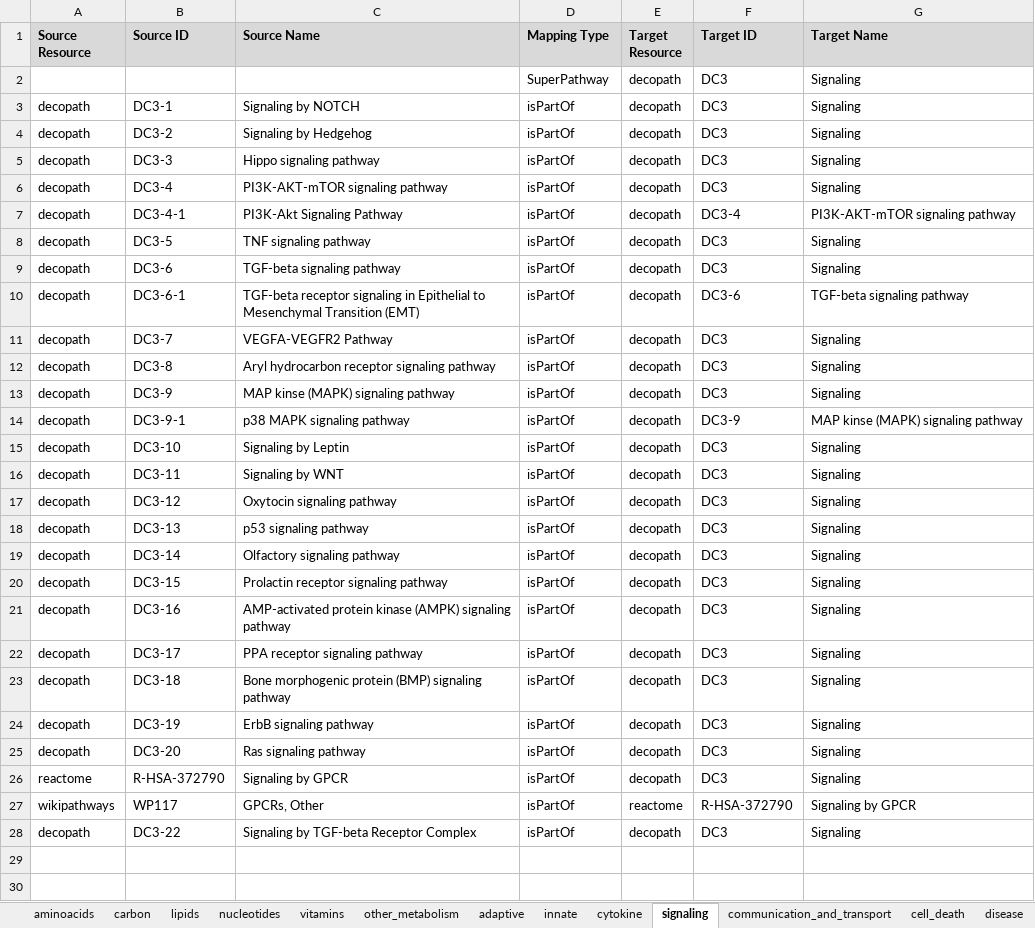
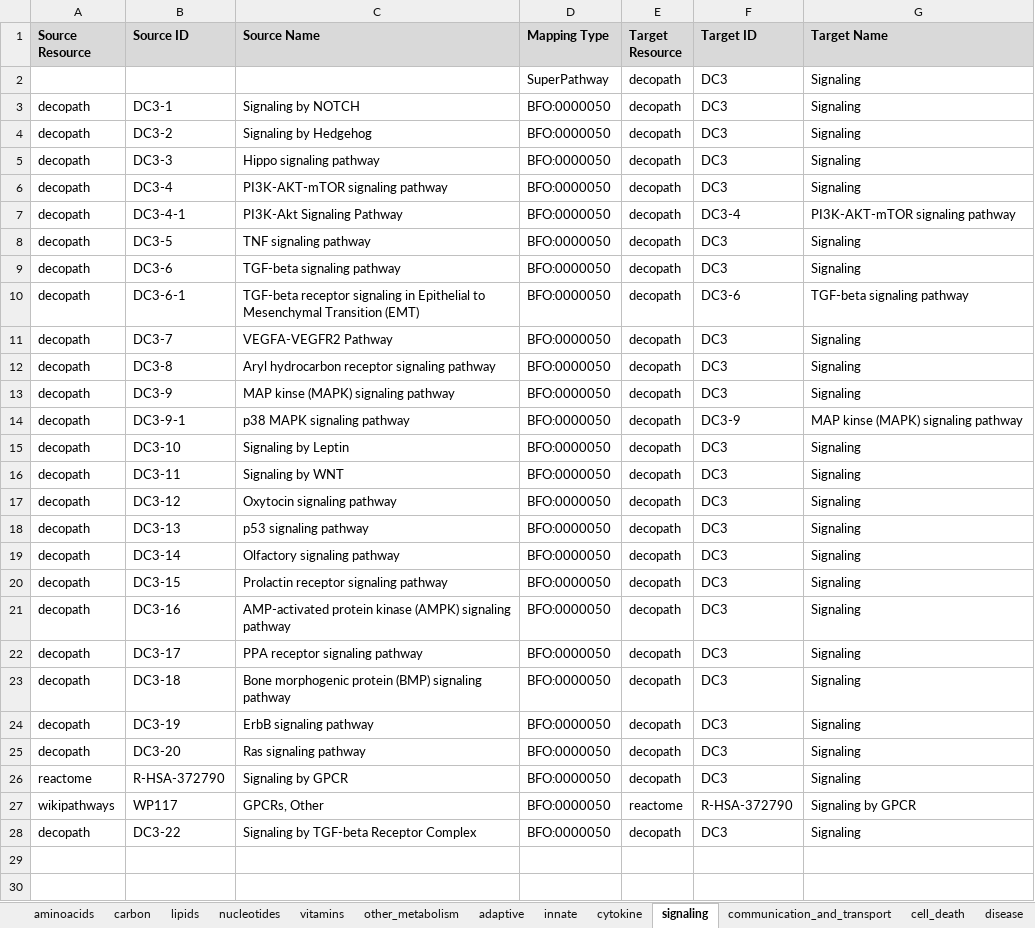
Before and after one commit to ComPath/compath-resources, an Excel workbook: mappings/decopath_ontology.xlsx, sheet signaling, drawn as a sheet; only a part is shown; values as stored, in another font and other column widths than the file's, no borders; charts and pictures not drawn; the diff covers the shown part only; the diff names each change by its address in the sheet, - before the commit and + after, or states it on an @@ line.

```diff
--- a/mappings/decopath_ontology.xlsx (sheet signaling)
+++ b/mappings/decopath_ontology.xlsx (sheet signaling)
-D3:D28 (Mapping Type): isPartOf
+D3:D28 (Mapping Type): BFO:0000050
```
Also changed, not shown: 167 edited cells elsewhere in this sheet, sheet lipids, sheet aminoacids, sheet equivalence_same_db, sheet other_metabolism, sheet carbon, sheet others, 9 more sheets, charts or pictures.
